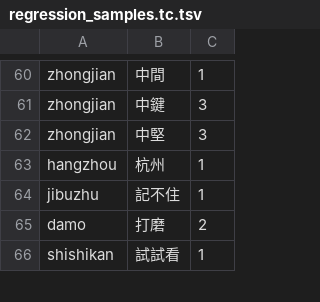
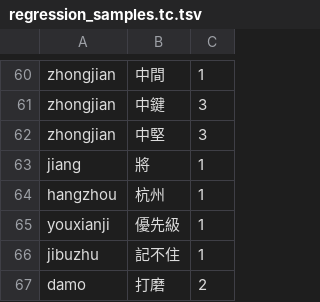
Before and after one commit to shenmin/cassotis-lexicon, a TSV file: manifests/regression_samples.tc.tsv, drawn as a sheet; only a part is shown, gaps mark what is left out; the shorter side is filled out with more unchanged rows.

```diff
--- a/manifests/regression_samples.tc.tsv
+++ b/manifests/regression_samples.tc.tsv
@@ -62,3 +62,5 @@ zhongjian	中鍵	3
 zhongjian	中堅	3
+jiang	將	1
 hangzhou	杭州	1
+youxianji	優先級	1
 jibuzhu	記不住	1
```
Also changed, not shown: manifests/regression_samples.sc.tsv, 11 other files.
